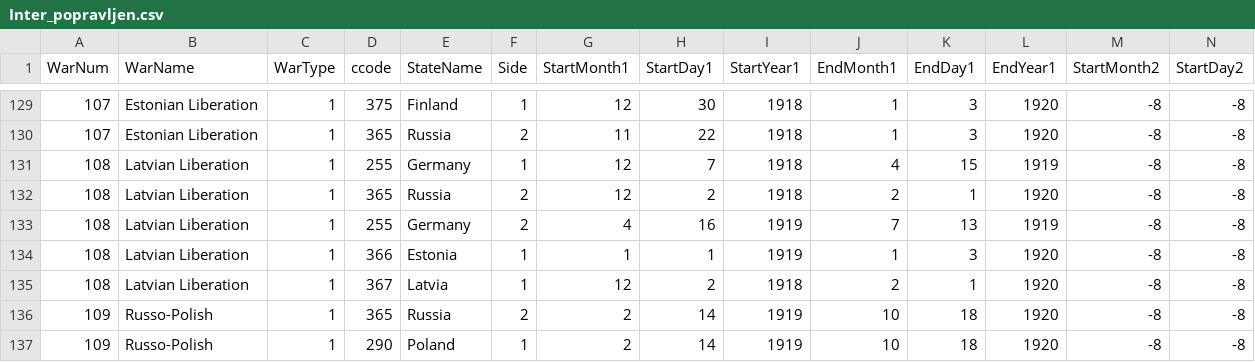
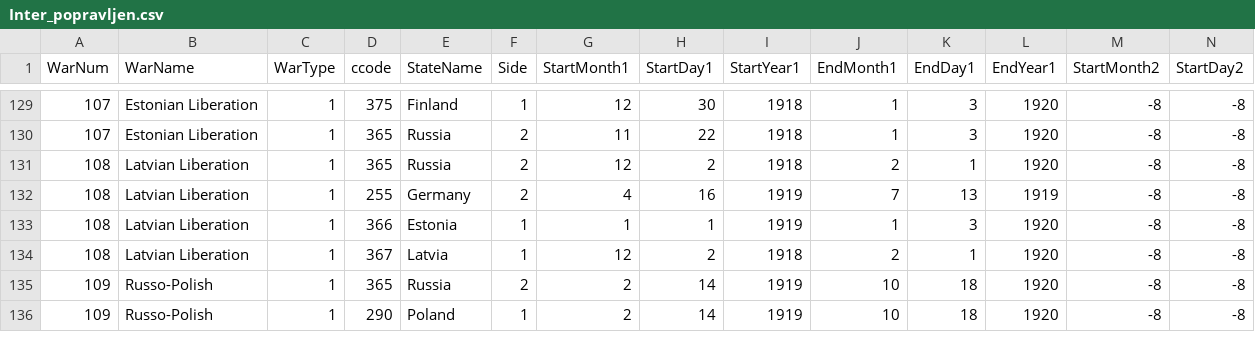
Before and after one commit to timotejvesel/OPB, a CSV file: Viri/Inter_popravljen.csv, drawn as a sheet; only a part is shown, gaps mark what is left out; rows hold the shown columns only; the diff names each change by its address in the sheet, - before the commit and + after, or states it on an @@ line.

Commit message:
Update Inter_popravljen.csv

```diff
--- a/Viri/Inter_popravljen.csv
+++ b/Viri/Inter_popravljen.csv
-row 131: 108 | Latvian Liberation | 1 | 255 | Germany | 1 | 12 | 7 | 1918 | 4 | 15 | 1919 | -8 | -8
```
